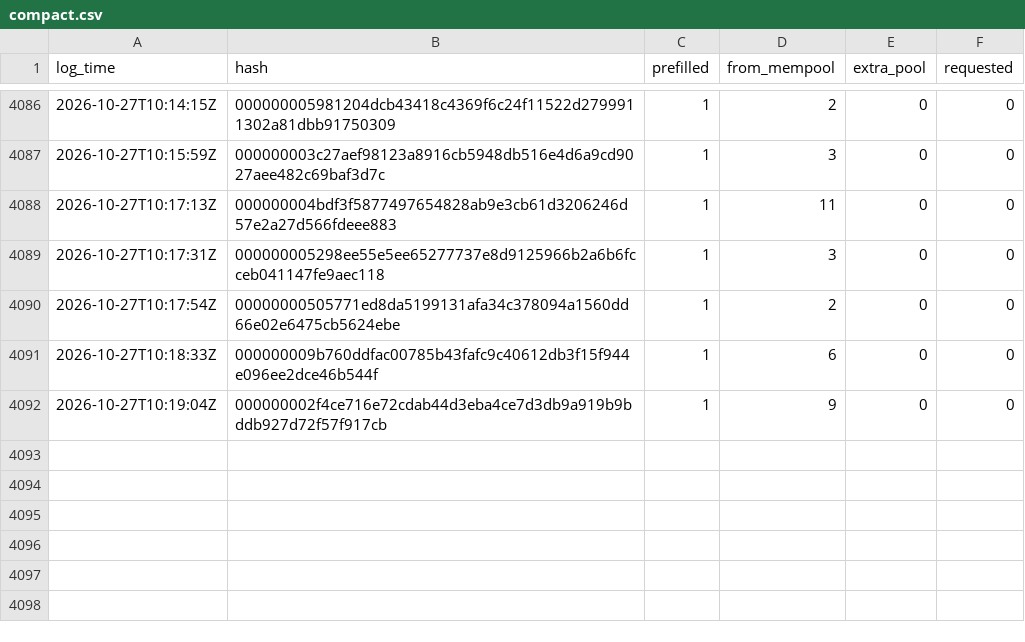
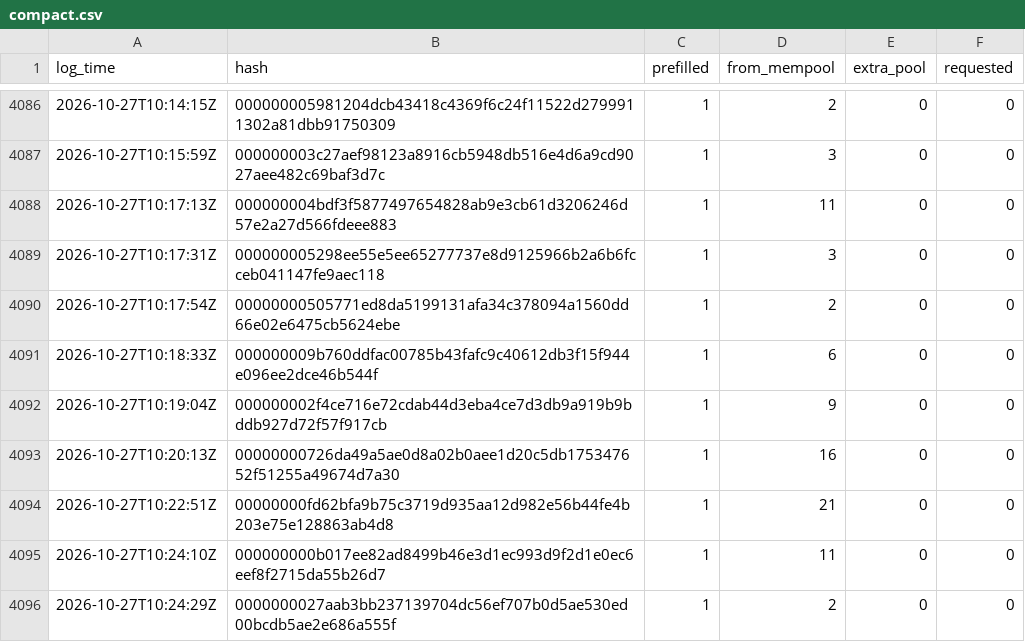
Before and after one commit to rufitnes/tempnet-data, a CSV file: data/compact.csv, drawn as a sheet; only a part is shown, gaps mark what is left out.

```diff
--- a/data/compact.csv
+++ b/data/compact.csv
@@ -4092 +4092,5 @@ log_time,hash,prefilled,from_mempool,extra_pool,requested
 2026-10-27T10:19:04Z,000000002f4ce716e72cdab44d3eba4ce7d3db9a919b9bddb927d72f57f917cb,1,9,0,0
+2026-10-27T10:20:13Z,00000000726da49a5ae0d8a02b0aee1d20c5db175347652f51255a49674d7a30,1,16,0,0
+2026-10-27T10:22:51Z,00000000fd62bfa9b75c3719d935aa12d982e56b44fe4b203e75e128863ab4d8,1,21,0,0
+2026-10-27T10:24:10Z,000000000b017ee82ad8499b46e3d1ec993d9f2d1e0ec6eef8f2715da55b26d7,1,11,0,0
+2026-10-27T10:24:29Z,0000000027aab3bb237139704dc56ef707b0d5ae530ed00bcdb5ae2e686a555f,1,2,0,0
```
Also changed, not shown: 4 other files.
